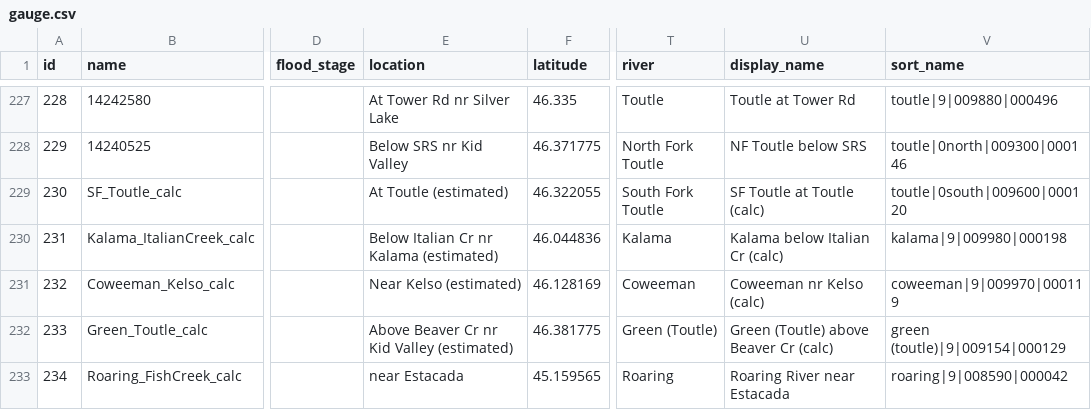
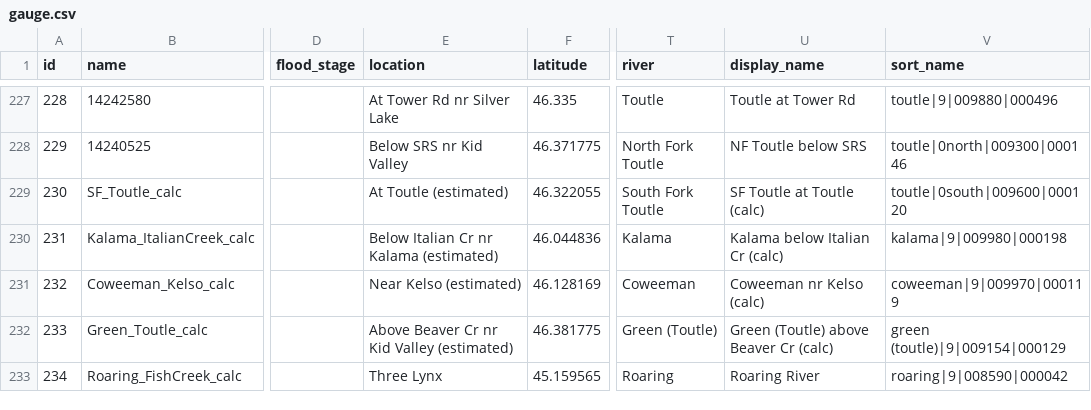
Before and after one commit to mousebrains/kayak_data, a CSV file: gauge.csv, drawn as a sheet; only a part is shown, gaps mark what is left out; the diff names each change by its address in the sheet, - before the commit and + after, or states it on an @@ line.

```diff
--- a/gauge.csv
+++ b/gauge.csv
-E233 (location): near Estacada
+E233 (location): Three Lynx
-U233 (display_name): Roaring River near Estacada
+U233 (display_name): Roaring River
```
Also changed, not shown: reach.csv.
